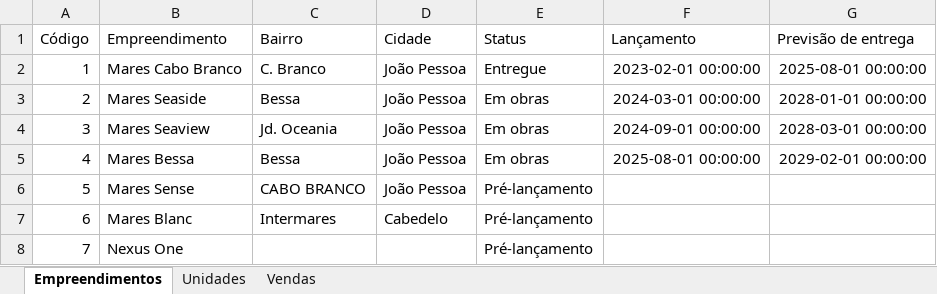
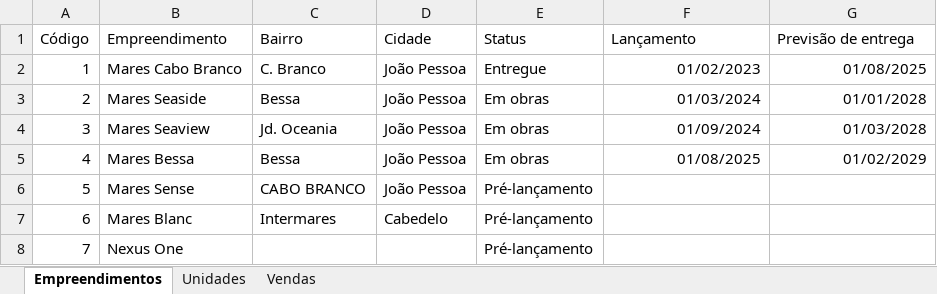
Before and after one commit to cauedev30/painel-adr, an Excel workbook: dados/brutos/comercial_espelho.xlsx, sheet Empreendimentos, drawn as a sheet; values as stored, in another font and other column widths than the file's, no borders; the diff names each change by its address in the sheet, - before the commit and + after, or states it on an @@ line.

```diff
--- a/dados/brutos/comercial_espelho.xlsx (sheet Empreendimentos)
+++ b/dados/brutos/comercial_espelho.xlsx (sheet Empreendimentos)
-F2 (Lançamento): 2023-02-01 00:00:00
+F2 (Lançamento): 01/02/2023
-G2 (Previsão de entrega): 2025-08-01 00:00:00
+G2 (Previsão de entrega): 01/08/2025
-F3 (Lançamento): 2024-03-01 00:00:00
+F3 (Lançamento): 01/03/2024
-G3 (Previsão de entrega): 2028-01-01 00:00:00
+G3 (Previsão de entrega): 01/01/2028
-F4 (Lançamento): 2024-09-01 00:00:00
+F4 (Lançamento): 01/09/2024
-G4 (Previsão de entrega): 2028-03-01 00:00:00
+G4 (Previsão de entrega): 01/03/2028
-F5 (Lançamento): 2025-08-01 00:00:00
+F5 (Lançamento): 01/08/2025
-G5 (Previsão de entrega): 2029-02-01 00:00:00
+G5 (Previsão de entrega): 01/02/2029
```
Also changed, not shown: sheet Vendas, dados/brutos/comercial_parceiros.xlsx, dados/brutos/diretoria_metas.xlsx, 2 other files.
